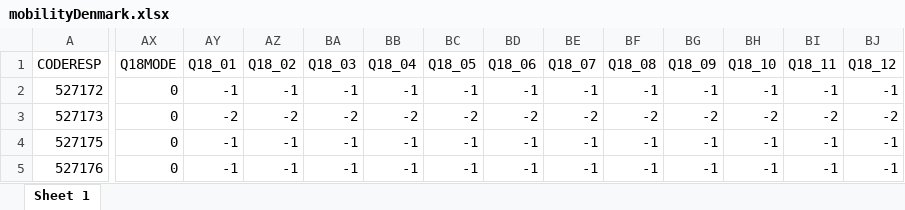
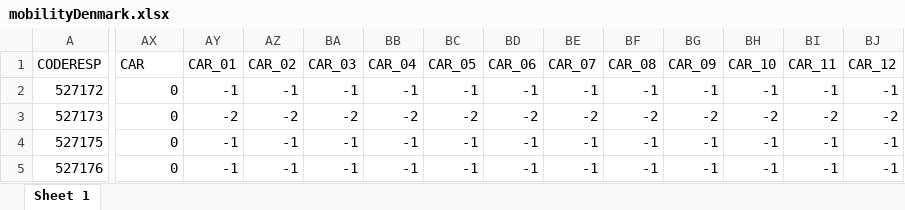
Before and after one commit to DabidH/datasets, an Excel workbook: mobilityDenmark.xlsx, sheet Sheet 1, drawn as a sheet; only a part is shown, gaps mark what is left out; values as stored, in another font and other column widths than the file's, no borders; the diff covers the shown part only; the diff names each change by its address in the sheet, - before the commit and + after, or states it on an @@ line.

Commit message:
Add files via upload

```diff
--- a/mobilityDenmark.xlsx (sheet Sheet 1)
+++ b/mobilityDenmark.xlsx (sheet Sheet 1)
-AX1: Q18MODE
+AX1: CAR
-AY1: Q18_01
+AY1: CAR_01
-AZ1: Q18_02
+AZ1: CAR_02
-BA1: Q18_03
+BA1: CAR_03
-BB1: Q18_04
+BB1: CAR_04
-BC1: Q18_05
+BC1: CAR_05
-BD1: Q18_06
+BD1: CAR_06
-BE1: Q18_07
+BE1: CAR_07
-BF1: Q18_08
+BF1: CAR_08
-BG1: Q18_09
+BG1: CAR_09
-BH1: Q18_10
+BH1: CAR_10
-BI1: Q18_11
+BI1: CAR_11
-BJ1: Q18_12
+BJ1: CAR_12
```
Also changed, not shown: 1 edited cell elsewhere in this sheet.
